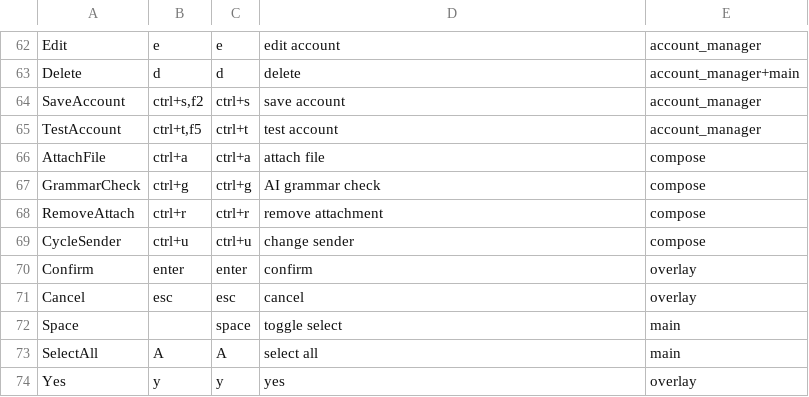
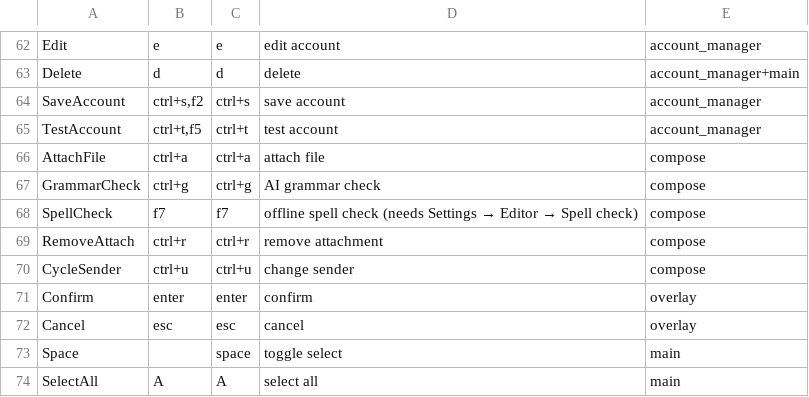
Before and after one commit to allisonhere/tidemail, a CSV file: keybindings.csv, drawn as a sheet; only a part is shown, gaps mark what is left out; the shorter side is filled out with more unchanged rows.

```diff
--- a/keybindings.csv
+++ b/keybindings.csv
@@ -67,2 +67,3 @@ AttachFile,ctrl+a,ctrl+a,attach file,compose
 GrammarCheck,ctrl+g,ctrl+g,AI grammar check,compose
+SpellCheck,f7,f7,offline spell check (needs Settings → Editor → Spell check),compose
 RemoveAttach,ctrl+r,ctrl+r,remove attachment,compose
```
Also changed, not shown: 19 other files.
